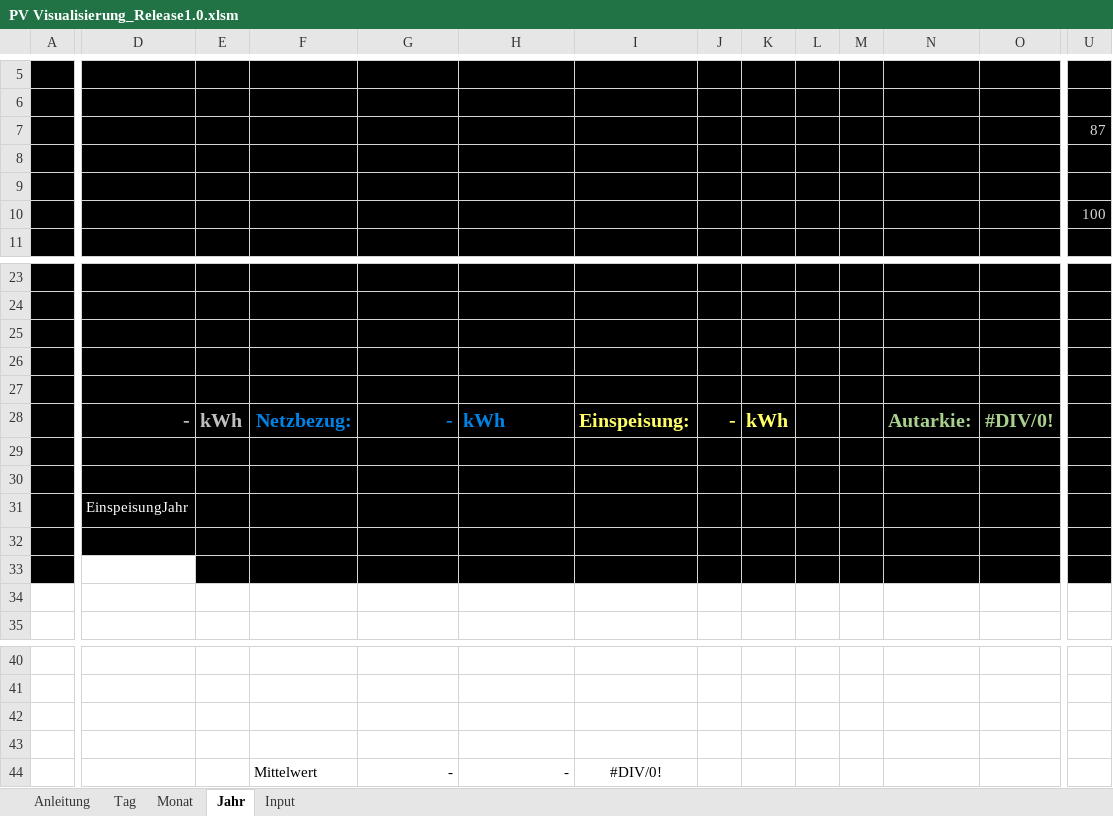
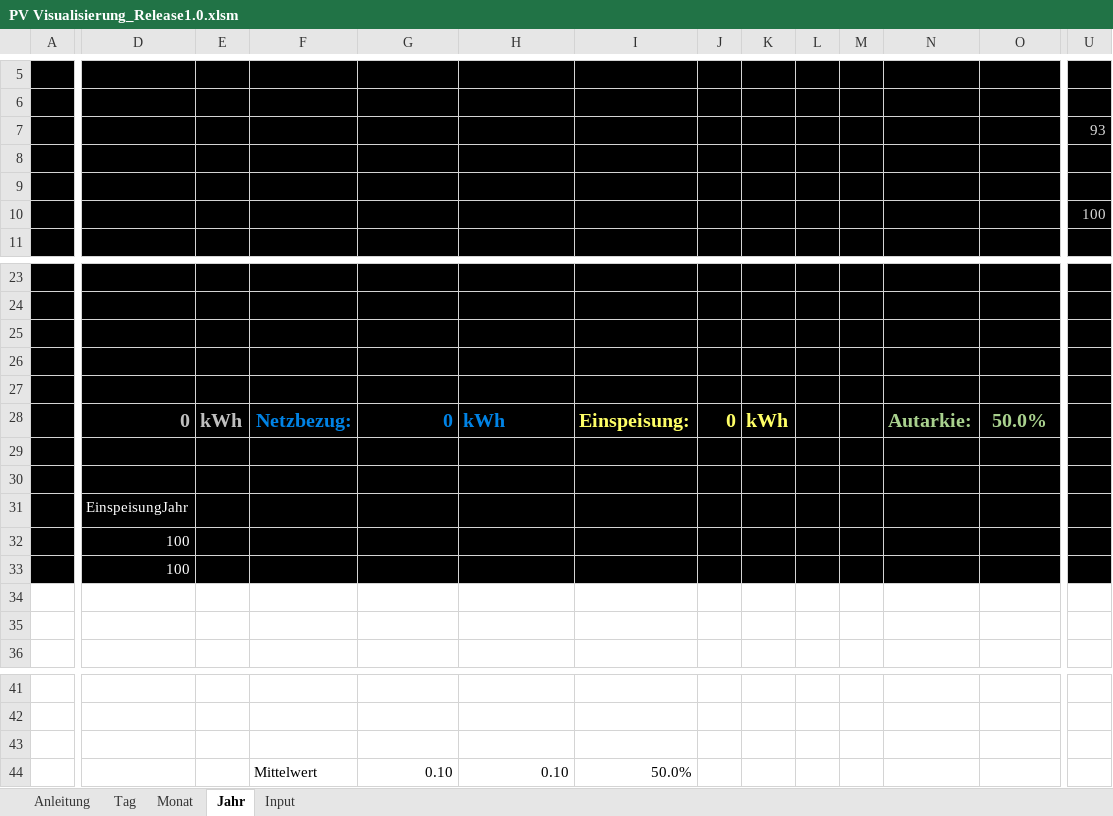
Before and after one commit to IchBauPV/3.Zusatzsoftware, an Excel workbook: PV Visualisierung_Release1.0.xlsm, sheet Jahr, drawn as a sheet; only a part is shown, gaps mark what is left out; values as stored, in another font and other column widths than the file's, no borders; charts and pictures not drawn; removed rows and columns are numbered as before the commit, all else as after; rows hold the shown columns only; the diff covers the shown part only; the diff names each change by its address in the sheet, - before the commit and + after, or states it on an @@ line.

```diff
--- a/PV Visualisierung_Release1.0.xlsm (sheet Jahr)
+++ b/PV Visualisierung_Release1.0.xlsm (sheet Jahr)
-U7: 87
+U7: 93
-D28: -
+D28: 0
-G28: -
+G28: 0
-J28: -
+J28: 0
-O28: #DIV/0!
+O28: 50.0%
-row 32: (empty)
+row 32:  | 100 |  | 1 | 0.1 | 0.1 | 50.0%
+row 33:  | 100
-A34 fill: #000000
+A34 fill: none
-E34:O34 fill: #000000
+E34:O34 fill: none
-U34 fill: #000000
+U34 fill: none
-row 44: (empty)
+row 44:  |  |  | Mittelwert | 0.10 | 0.10 | 50.0%
-row 44:  |  |  | Mittelwert | - | - | #DIV/0!
```
Also changed, not shown: cell formats elsewhere in this sheet, sheet Monat, sheet Tag, sheet Input, sheet Anleitung, formulas that keep their value, charts or pictures.
